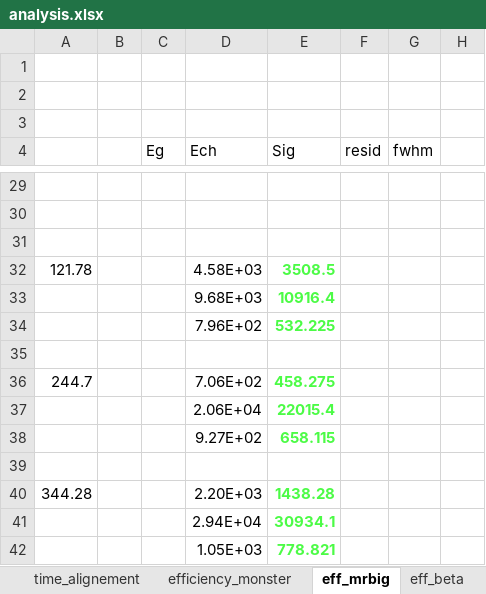
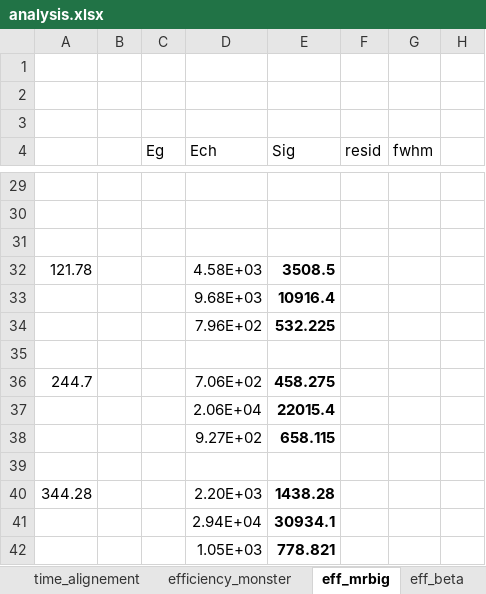
Before and after one commit to EmileCanta/monster25, an Excel workbook: divers/analysis.xlsx, sheet eff_mrbig, drawn as a sheet; only a part is shown, gaps mark what is left out; values as stored, in another font and other column widths than the file's, no borders; charts and pictures not drawn; the diff names each change by its address in the sheet, - before the commit and + after, or states it on an @@ line.

```diff
--- a/divers/analysis.xlsx (sheet eff_mrbig)
+++ b/divers/analysis.xlsx (sheet eff_mrbig)
-E32:E34 text colour: #4CFB46
+E32:E34 text colour: black
-E36:E38 text colour: #4CFB46
+E36:E38 text colour: black
-E40:E42 text colour: #4CFB46
+E40:E42 text colour: black
```
Also changed, not shown: sheet efficiency_monster, sheet eff_beta, charts or pictures, 5 other files.
